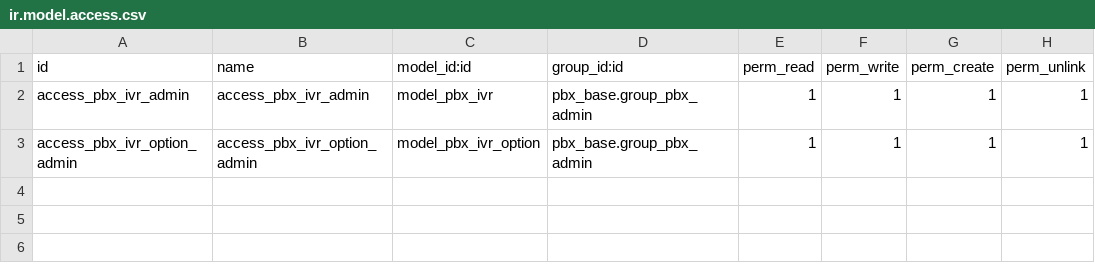
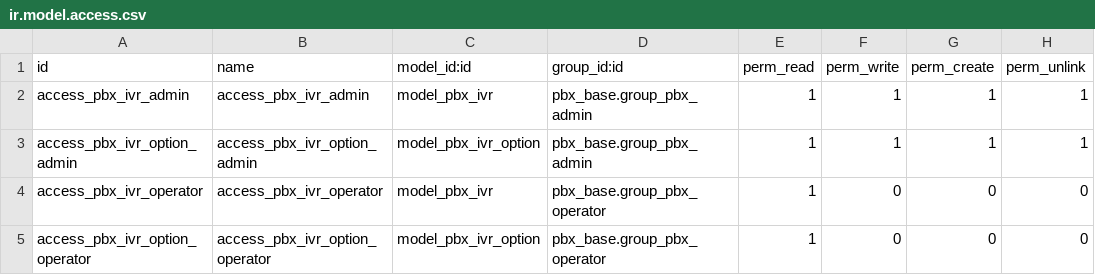
Before and after one commit to vertelab/odoo-pbx, a CSV file: pbx_ivr/security/ir.model.access.csv, drawn as a sheet.

```diff
--- a/pbx_ivr/security/ir.model.access.csv
+++ b/pbx_ivr/security/ir.model.access.csv
@@ -3 +3,3 @@ access_pbx_ivr_admin,access_pbx_ivr_admin,model_pbx_ivr,pbx_base.group_pbx_admin
 access_pbx_ivr_option_admin,access_pbx_ivr_option_admin,model_pbx_ivr_option,pbx_base.group_pbx_admin,1,1,1,1
+access_pbx_ivr_operator,access_pbx_ivr_operator,model_pbx_ivr,pbx_base.group_pbx_operator,1,0,0,0
+access_pbx_ivr_option_operator,access_pbx_ivr_option_operator,model_pbx_ivr_option,pbx_base.group_pbx_operator,1,0,0,0
```
Also changed, not shown: pbx_base/security/ir.model.access.csv, pbx_queue/security/ir.model.access.csv, 3 other files.
